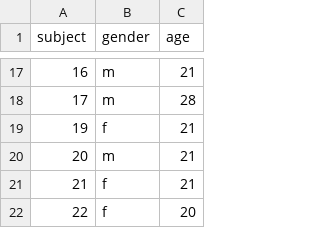
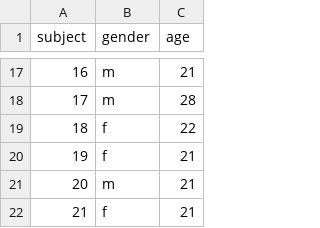
Before and after one commit to tomfaulkenberry/opPreviewExperiment, a CSV file: data/demo.csv, drawn as a sheet; only a part is shown, gaps mark what is left out; the shorter side is filled out with more unchanged rows.

Commit message:
data upload

```diff
--- a/data/demo.csv
+++ b/data/demo.csv
@@ -18,2 +18,3 @@
 17,m,28
+18,f,22
 19,f,21
```
Also changed, not shown: 1 other file.
